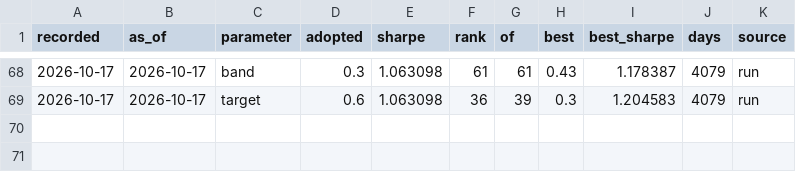
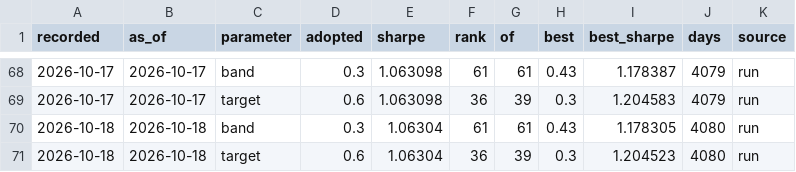
Before and after one commit to quasinbox-netizen/btc-cycle-lab, a CSV file: data/processed/rank_history.csv, drawn as a sheet; only a part is shown, gaps mark what is left out; the diff names each change by its address in the sheet, - before the commit and + after, or states it on an @@ line.

```diff
--- a/data/processed/rank_history.csv
+++ b/data/processed/rank_history.csv
+row 70: 2026-10-18 | 2026-10-18 | band | 0.3 | 1.06304 | 61 | 61 | 0.43 | 1.178305 | 4080 | run
+row 71: 2026-10-18 | 2026-10-18 | target | 0.6 | 1.06304 | 36 | 39 | 0.3 | 1.204523 | 4080 | run
```
Also changed, not shown: data/processed/sizing_comparison.csv, data/processed/sizing_sweep.csv, 9 other files.
